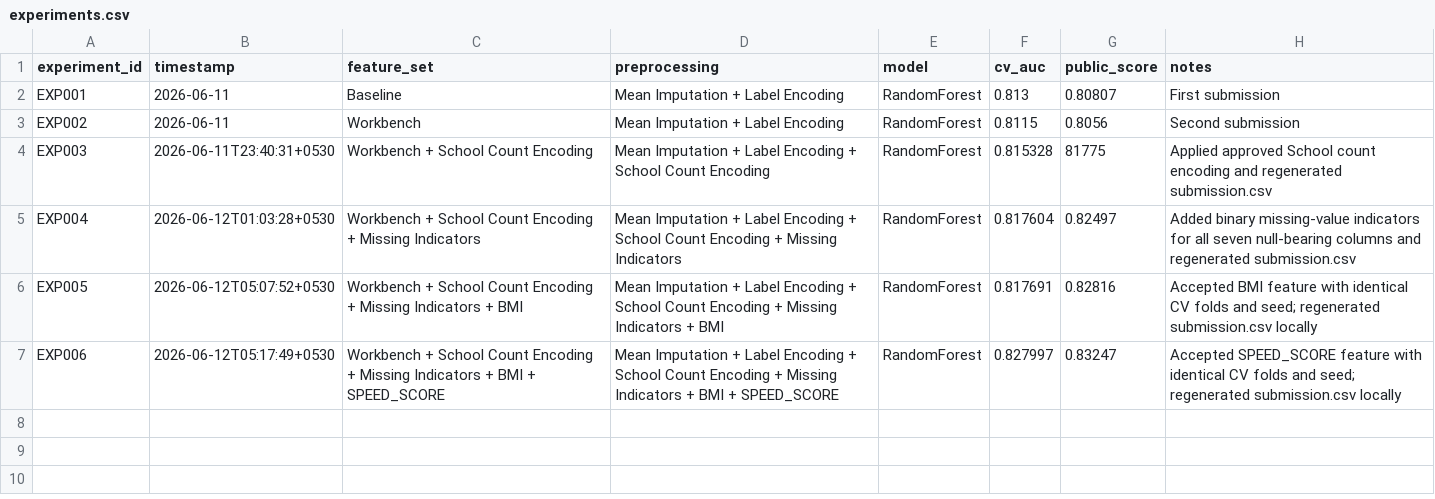
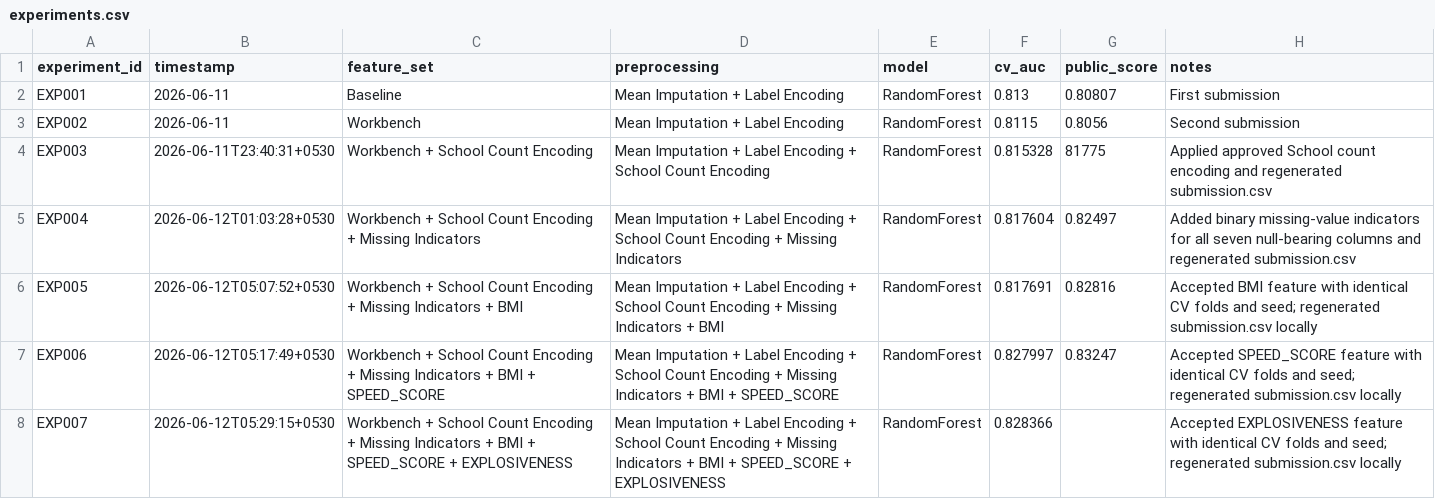
Before and after one commit to koushik0004/omnicampus-competition, a CSV file: experiments.csv, drawn as a sheet.

Commit message:
execution | Phase 8: Evaluate And Apply EXPLOSIVENESS Feature | feature update in competition_workbench.ipynb file

```diff
--- a/experiments.csv
+++ b/experiments.csv
@@ -7 +7,2 @@ EXP005,2026-06-12T05:07:52+0530,Workbench + School Count Encoding + Missing Indi
 EXP006,2026-06-12T05:17:49+0530,Workbench + School Count Encoding + Missing Indicators + BMI + SPEED_SCORE,Mean Imputation + Label Encoding + School Count Encoding + Missing Indicators + BMI + SPEED_SCORE,RandomForest,0.827997,0.83247,Accepted SPEED_SCORE feature with identical CV folds and seed; regenerated submission.csv locally
+EXP007,2026-06-12T05:29:15+0530,Workbench + School Count Encoding + Missing Indicators + BMI + SPEED_SCORE + EXPLOSIVENESS,Mean Imputation + Label Encoding + School Count Encoding + Missing Indicators + BMI + SPEED_SCORE + EXPLOSIVENESS,RandomForest,0.828366,,Accepted EXPLOSIVENESS feature with identical CV folds and seed; regenerated submission.csv locally
```
Also changed, not shown: submission.csv, 2 other files.
